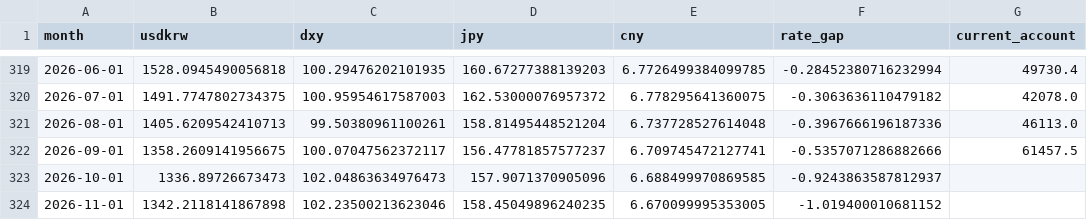
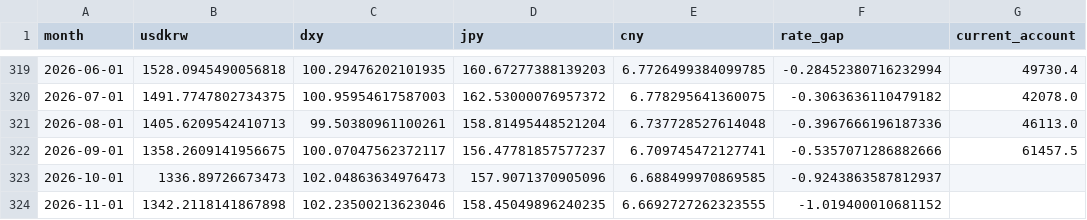
Before and after one commit to namyikim/predict_stock, a CSV file: macro_history/fx_inputs.csv, drawn as a sheet; only a part is shown, gaps mark what is left out; the diff names each change by its address in the sheet, - before the commit and + after, or states it on an @@ line.

```diff
--- a/macro_history/fx_inputs.csv
+++ b/macro_history/fx_inputs.csv
-E324 (cny): 6.670099995353005
+E324 (cny): 6.6692727262323555
```
Also changed, not shown: 1 other file.
